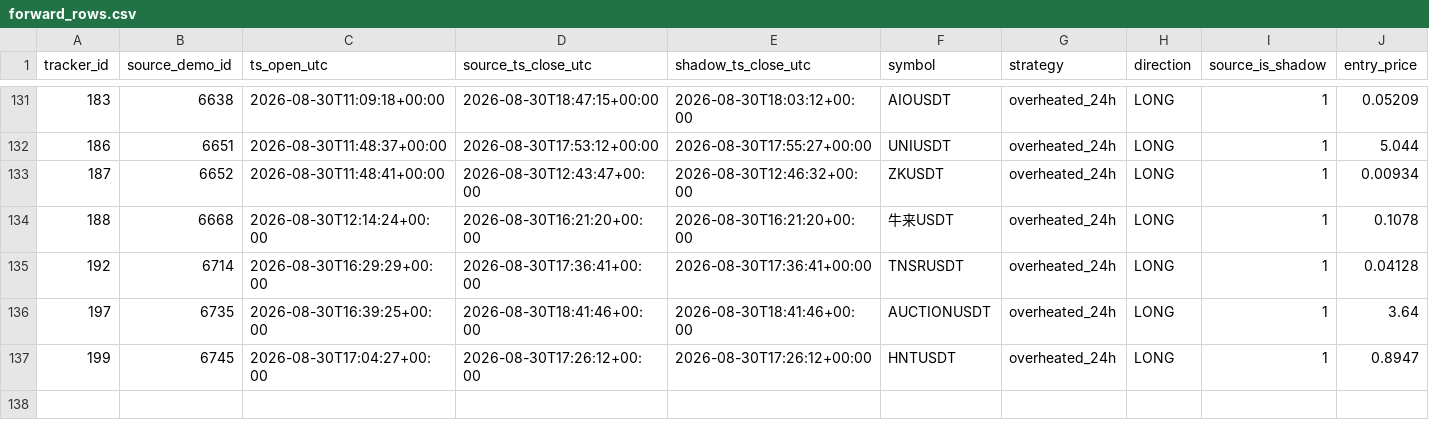
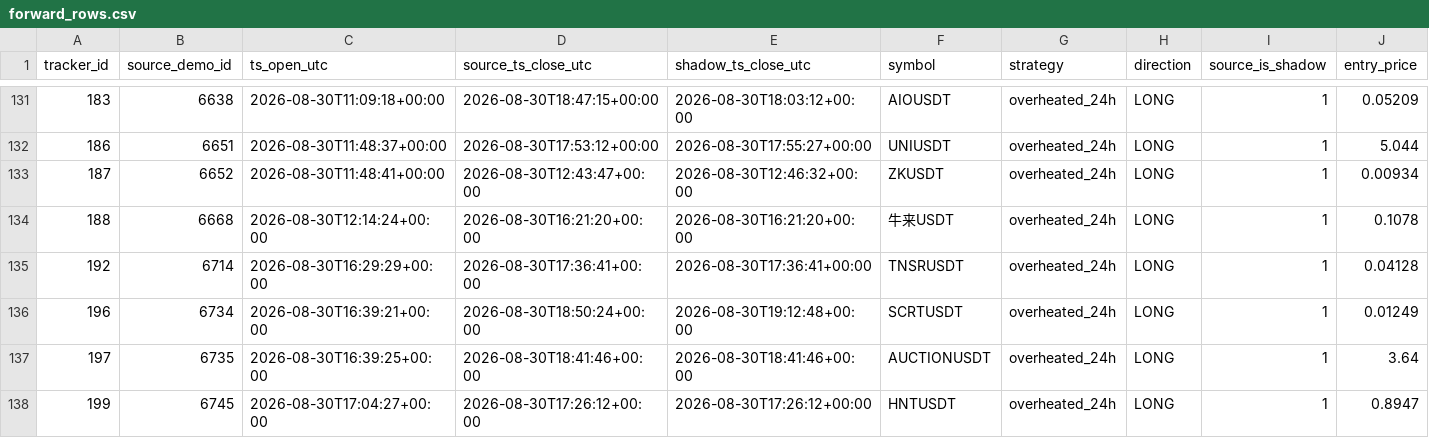
Before and after one commit to mamaligatudorjw-lang/Tv-bot, a CSV file: telegram-webhook-bot/outcome_trailing_shadow/forward_rows.csv, drawn as a sheet; only a part is shown, gaps mark what is left out; rows hold the shown columns only; the diff names each change by its address in the sheet, - before the commit and + after, or states it on an @@ line.

```diff
--- a/telegram-webhook-bot/outcome_trailing_shadow/forward_rows.csv
+++ b/telegram-webhook-bot/outcome_trailing_shadow/forward_rows.csv
+row 136: 196 | 6734 | 2026-08-30T16:39:21+00:00 | 2026-08-30T18:50:24+00:00 | 2026-08-30T19:12:48+00:00 | SCRTUSDT | overheated_24h | LONG | 1 | 0.01249
```
Also changed, not shown: telegram-webhook-bot/outcome_trailing_shadow/forward_summary.csv, telegram-webhook-bot/outcome_trailing_shadow/paired_bootstrap.csv, 2 other files.
